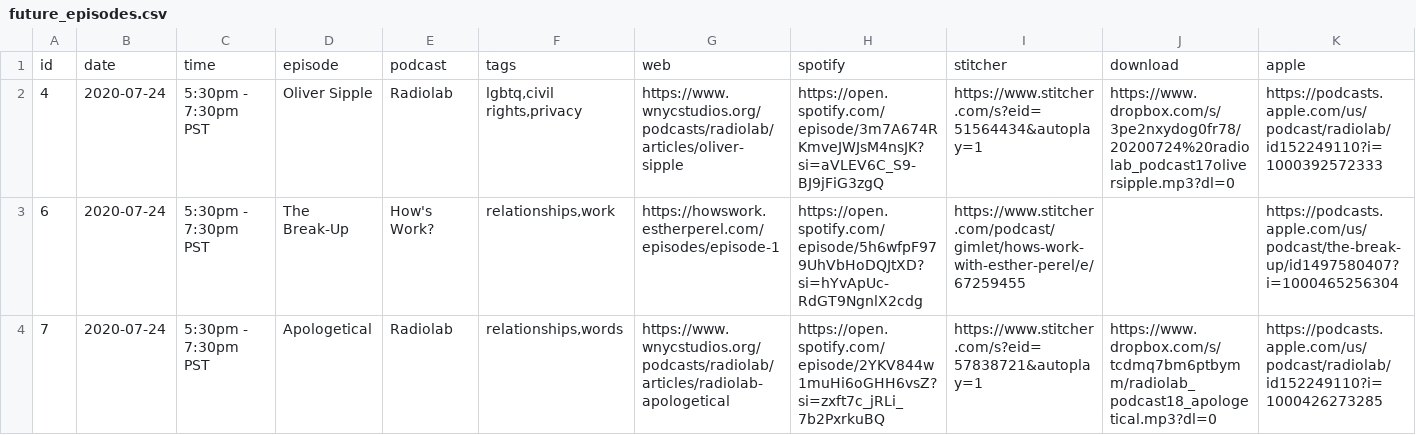
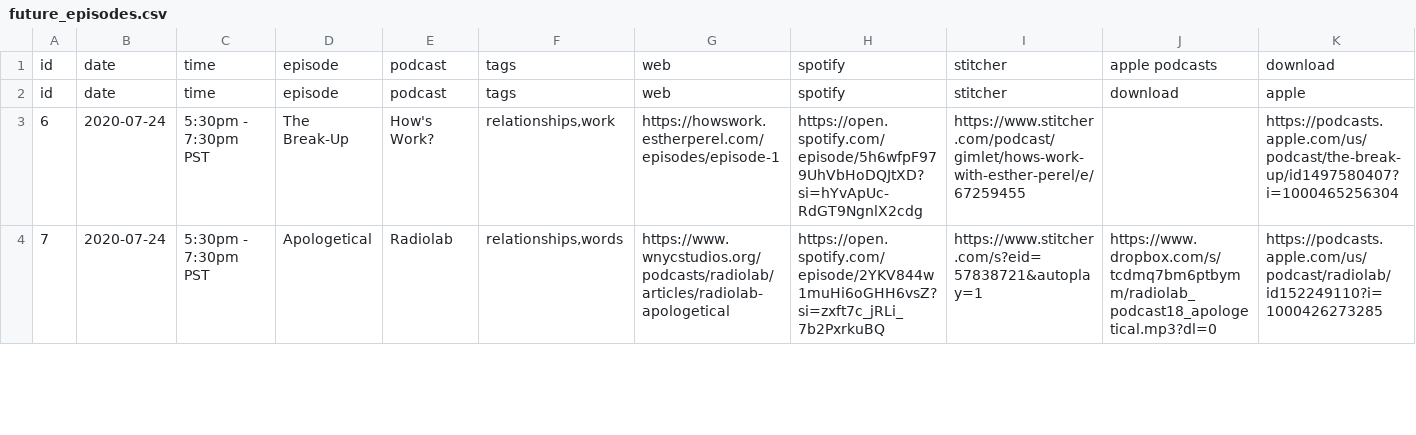
Before and after one commit to froseph/friday-podcast-club, a CSV file: future_episodes.csv, drawn as a sheet; only a part is shown; removed rows and columns are numbered as before the commit, all else as after; the diff names each change by its address in the sheet, - before the commit and + after, or states it on an @@ line.

```diff
--- a/future_episodes.csv
+++ b/future_episodes.csv
+row 1: id | date | time | episode | podcast | tags | web | spotify | stitcher | apple podcasts | download
-row 2: 4 | 2020-07-24 | 5:30pm - 7:30pm PST | Oliver Sipple | Radiolab | lgbtq,civil rights,privacy | https://www.wnycstudios.org/podcasts/radiolab/articles/oliver-sipple | https://open.spotify.com/episode/3m7A674RKmveJWJsM4nsJK?si=aVLEV6C_S9-BJ9jFiG3zgQ | https://www.stitcher.com/s?eid=51564434&autoplay=1 | https://www.dropbox.com/s/3pe2nxydog0fr78/20200724%20radiolab_podcast17oliversipple.mp3?dl=0 | https://podcasts.apple.com/us/podcast/radiolab/id152249110?i=1000392572333
```
Also changed, not shown: episodes.csv, 1 other file.
